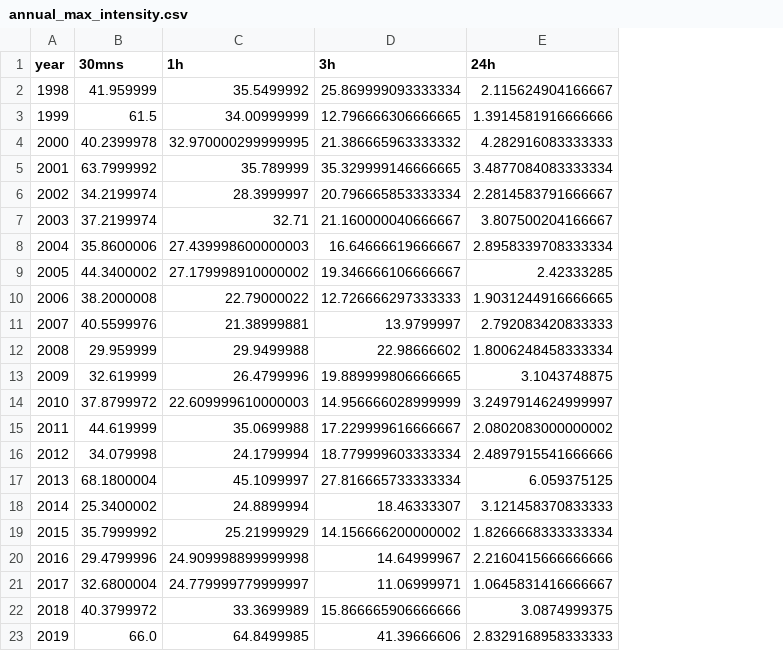
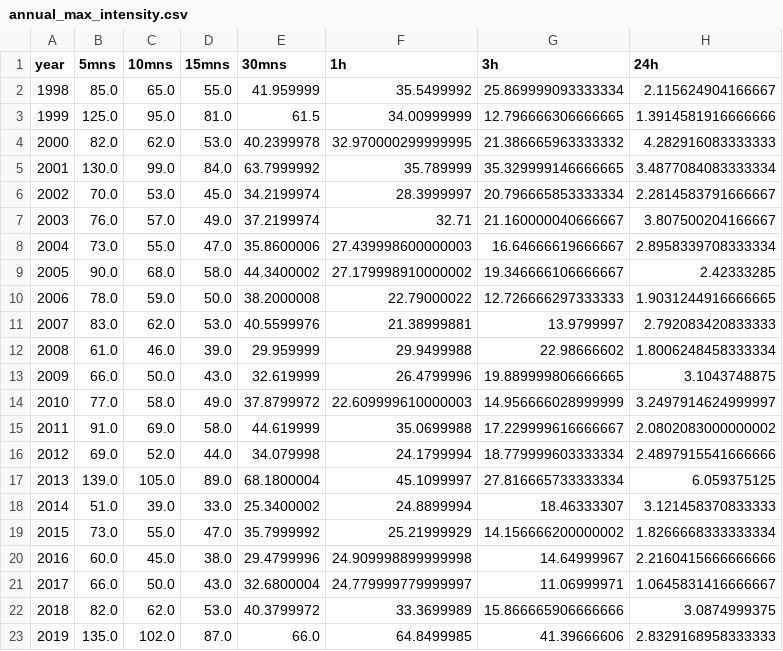
Before and after one commit to edargham/thesis-ai-idf, a CSV file: src/results/annual_max_intensity.csv, drawn as a sheet; the diff names each change by its address in the sheet, - before the commit and + after, or states it on an @@ line.

```diff
--- a/src/results/annual_max_intensity.csv
+++ b/src/results/annual_max_intensity.csv
+column B (5mns), rows 2-23: 85.0 | 125.0 | 82.0 | 130.0 | 70.0 | 76.0 | 73.0 | 90.0 | 78.0 | 83.0 | 61.0 | 66.0 | 77.0 | 91.0 | 69.0 | 139.0 | 51.0 | 73.0 | 60.0 | 66.0 | 82.0 | 135.0
+column C (10mns), rows 2-23: 65.0 | 95.0 | 62.0 | 99.0 | 53.0 | 57.0 | 55.0 | 68.0 | 59.0 | 62.0 | 46.0 | 50.0 | 58.0 | 69.0 | 52.0 | 105.0 | 39.0 | 55.0 | 45.0 | 50.0 | 62.0 | 102.0
+column D (15mns), rows 2-23: 55.0 | 81.0 | 53.0 | 84.0 | 45.0 | 49.0 | 47.0 | 58.0 | 50.0 | 53.0 | 39.0 | 43.0 | 49.0 | 58.0 | 44.0 | 89.0 | 33.0 | 47.0 | 38.0 | 43.0 | 53.0 | 87.0
```
Also changed, not shown: src/results/empirical_idf_data.csv, src/results/idf_data.csv, 24 other files.
